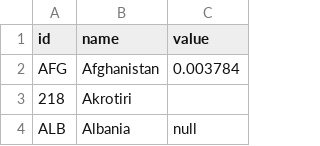
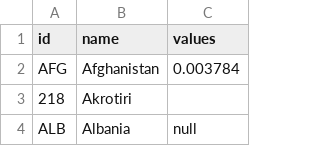
Before and after one commit to kiranw/mde-info-vis, a TSV file: data/Saif_Data.tsv, drawn as a sheet; only a part is shown.

```diff
--- a/data/Saif_Data.tsv
+++ b/data/Saif_Data.tsv
@@ -1,2 +1,2 @@
-id	name	value
+id	name	values
 AFG	Afghanistan	0.003784
```
Also changed, not shown: data/Carla_Data.tsv, data/Kate_Data.tsv, 3 other files.
